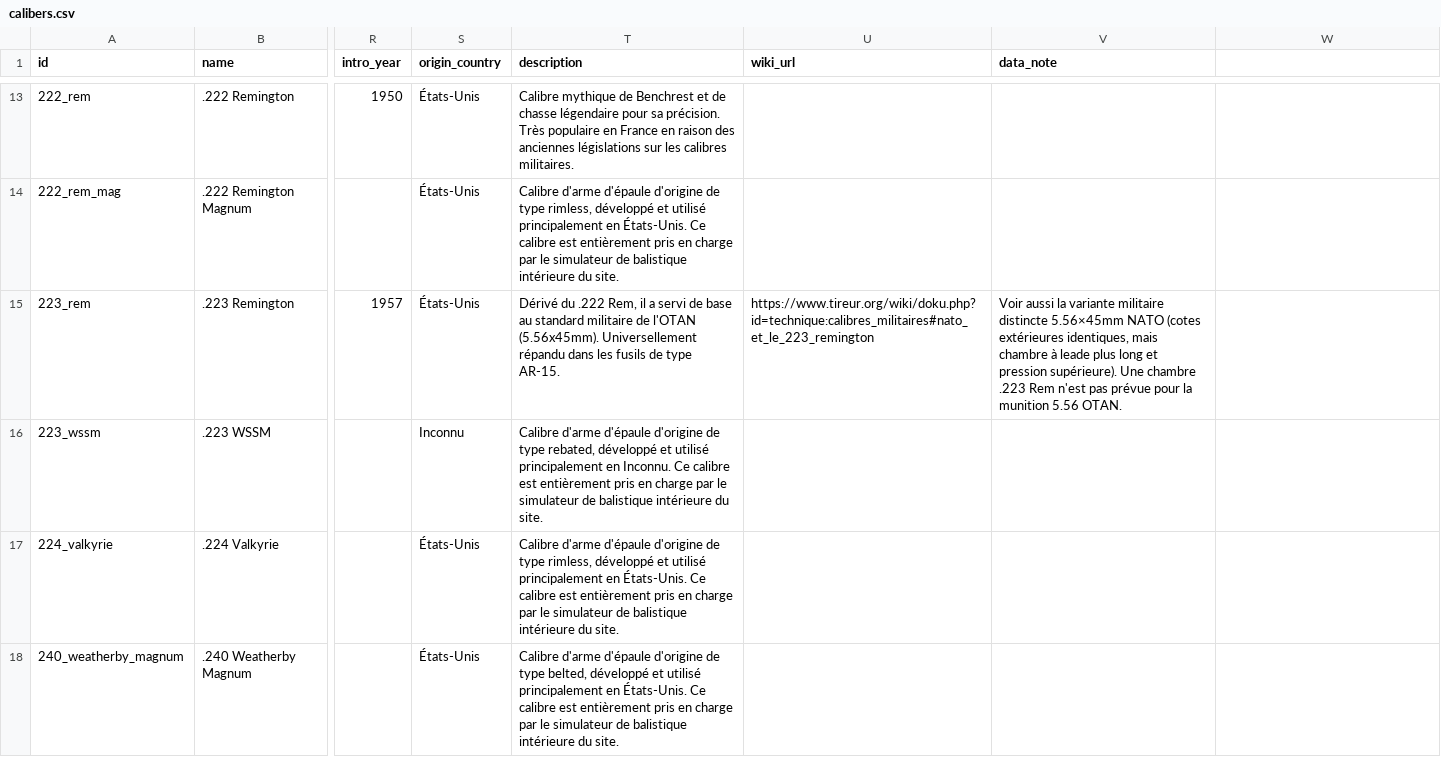
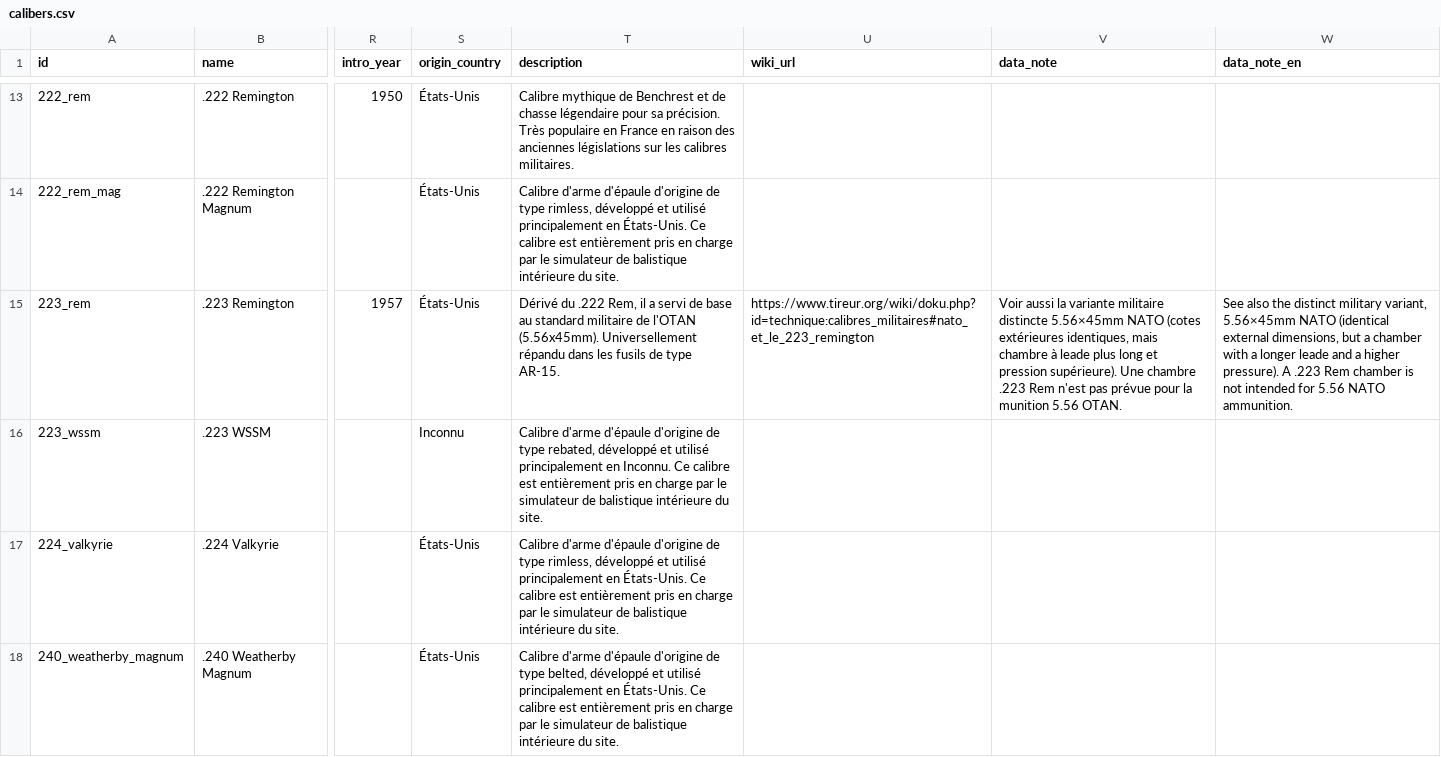
Before and after one commit to fbastin/calibers, a CSV file: calibers.csv, drawn as a sheet; only a part is shown, gaps mark what is left out; the diff covers the shown part only; the diff names each change by its address in the sheet, - before the commit and + after, or states it on an @@ line.

```diff
--- a/calibers.csv
+++ b/calibers.csv
-W1: (empty)
+W1: data_note_en
-W15 (data_note_en): (empty)
+W15 (data_note_en): See also the distinct military variant, 5.56×45mm NATO (identical external dimensions, but a chamber with a longer leade and a higher pressure). A .223 Rem chamber is not intended for 5.56 NATO ammunition.
```
Also changed, not shown: 13 edited cells elsewhere in this file, 2 other files.
